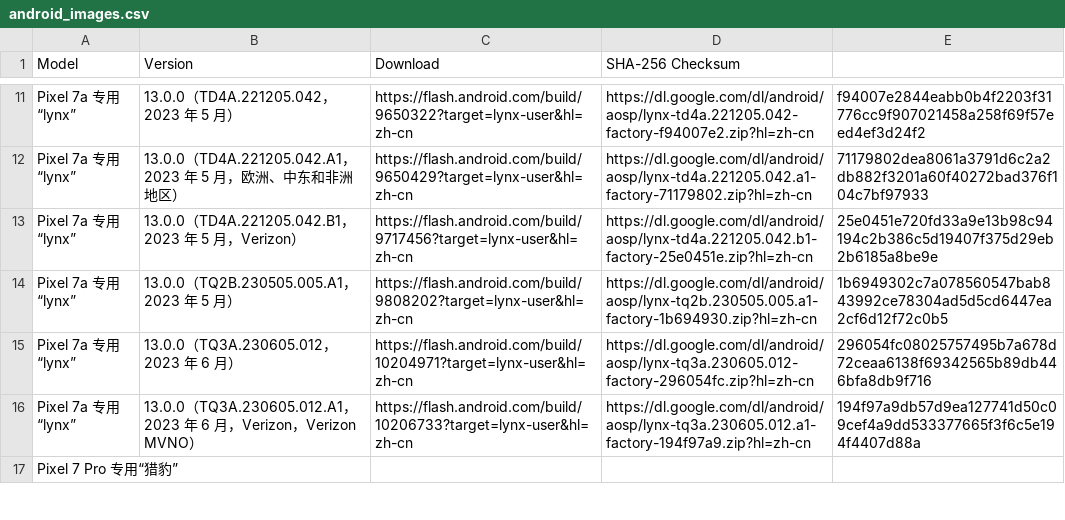
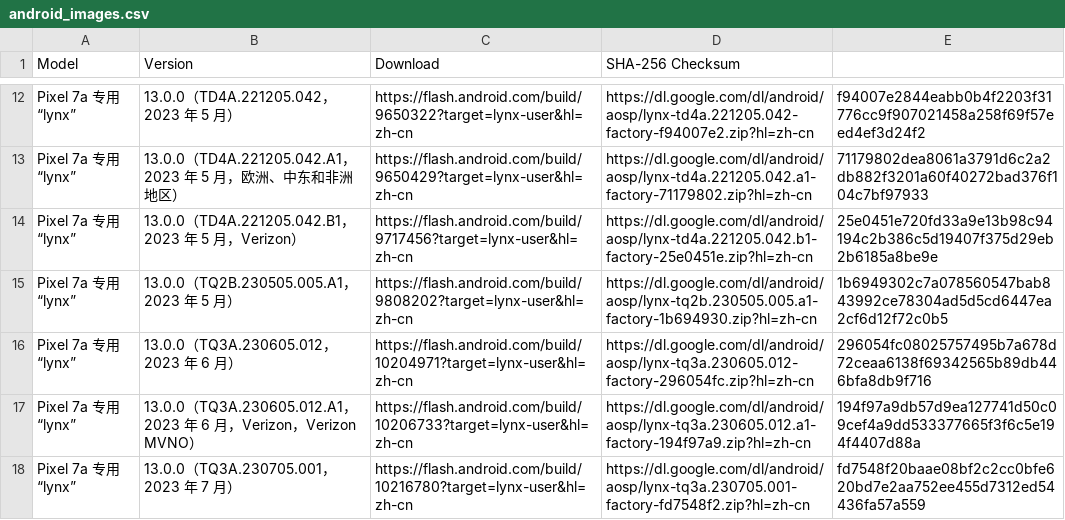
Before and after one commit to parserpp/get_android_data, a CSV file: data/android_images.csv, drawn as a sheet; only a part is shown, gaps mark what is left out; the shorter side is filled out with more unchanged rows; the diff covers the shown part only; the diff names each change by its address in the sheet, - before the commit and + after, or states it on an @@ line.

```diff
--- a/data/android_images.csv
+++ b/data/android_images.csv
+row 18: Pixel 7a 专用“lynx” | 13.0.0（TQ3A.230705.001，2023 年 7 月） | https://flash.android.com/build/10216780?target=lynx-user&hl=zh-cn | https://dl.google.com/dl/android/aosp/lynx-tq3a.230705.001-factory-fd7548f2.zip?hl=zh-cn | fd7548f20baae08bf2c2cc0bfe620bd7e2aa752ee455d7312ed54436fa57a559
```
Also changed, not shown: 16 added rows elsewhere in this file, data/android_ota_images.csv, data/cve.csv.
